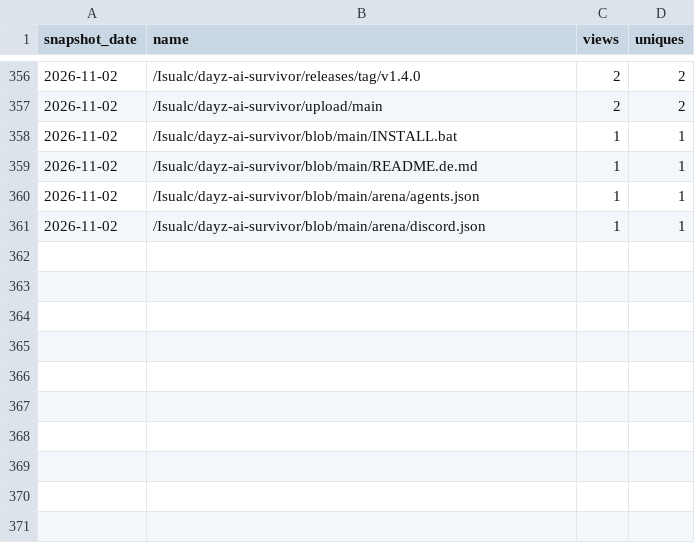
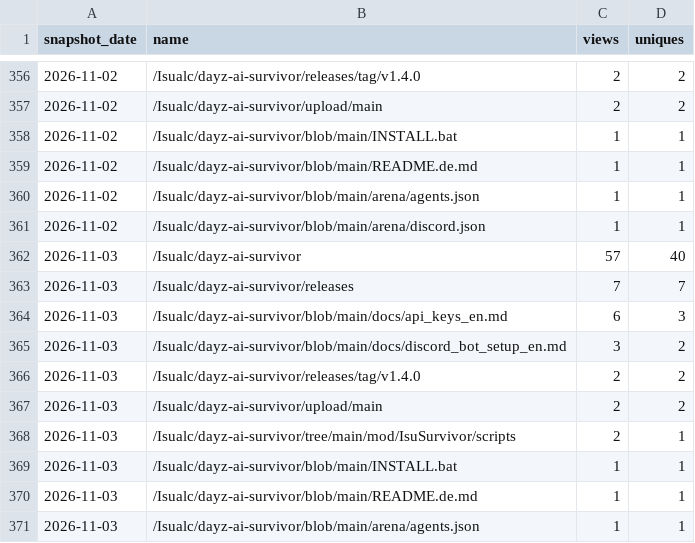
Before and after one commit to Isualc/dayz-ai-survivor, a CSV file: docs/traffic/paths.csv, drawn as a sheet; only a part is shown, gaps mark what is left out.

```diff
--- a/docs/traffic/paths.csv
+++ b/docs/traffic/paths.csv
@@ -361 +361,11 @@ snapshot_date,name,views,uniques
 2026-11-02,/Isualc/dayz-ai-survivor/blob/main/arena/discord.json,1,1
+2026-11-03,/Isualc/dayz-ai-survivor,57,40
+2026-11-03,/Isualc/dayz-ai-survivor/releases,7,7
+2026-11-03,/Isualc/dayz-ai-survivor/blob/main/docs/api_keys_en.md,6,3
+2026-11-03,/Isualc/dayz-ai-survivor/blob/main/docs/discord_bot_setup_en.md,3,2
+2026-11-03,/Isualc/dayz-ai-survivor/releases/tag/v1.4.0,2,2
+2026-11-03,/Isualc/dayz-ai-survivor/upload/main,2,2
+2026-11-03,/Isualc/dayz-ai-survivor/tree/main/mod/IsuSurvivor/scripts,2,1
+2026-11-03,/Isualc/dayz-ai-survivor/blob/main/INSTALL.bat,1,1
+2026-11-03,/Isualc/dayz-ai-survivor/blob/main/README.de.md,1,1
+2026-11-03,/Isualc/dayz-ai-survivor/blob/main/arena/agents.json,1,1
```
Also changed, not shown: docs/traffic/daily.csv, docs/traffic/referrers.csv, 1 other file.
